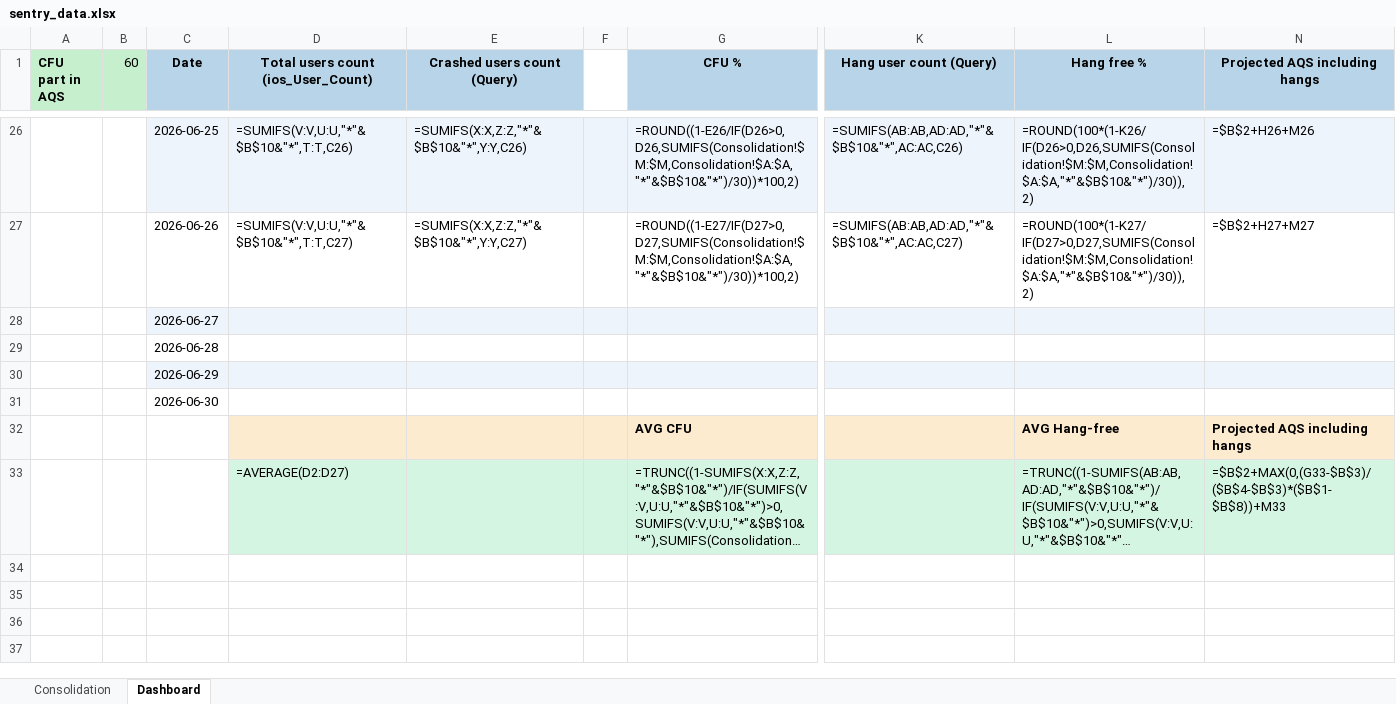
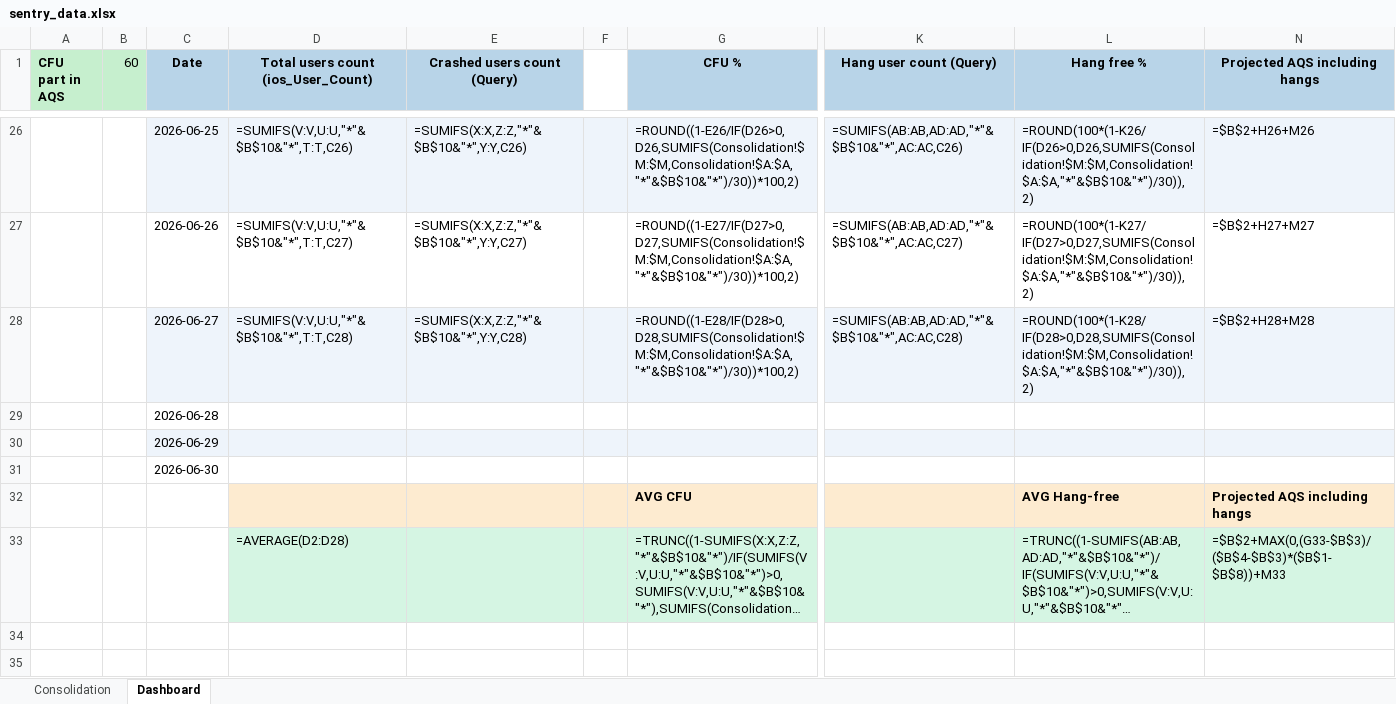
Before and after one commit to shilpa-bansal0401/rider-app-ios-reliability-dashboard, an Excel workbook: consolidation_report/sentry_data.xlsx, sheet Dashboard, drawn as a sheet; only a part is shown, gaps mark what is left out; the shorter side is filled out with more unchanged rows; long unchanged cells end in …; values as stored, in another font and other column widths than the file's, no borders; formulas without a stored value are shown as written; the diff covers the shown part only; the diff names each change by its address in the sheet, - before the commit and + after, or states it on an @@ line.

```diff
--- a/consolidation_report/sentry_data.xlsx (sheet Dashboard)
+++ b/consolidation_report/sentry_data.xlsx (sheet Dashboard)
-D28: (empty)
+D28: =SUMIFS(V:V,U:U,"*"&$B$10&"*",T:T,C28)
-E28 (Crashed users count (Query)): (empty)
+E28 (Crashed users count (Query)): =SUMIFS(X:X,Z:Z,"*"&$B$10&"*",Y:Y,C28)
-G28 (CFU %): (empty)
+G28 (CFU %): =ROUND((1-E28/IF(D28>0,D28,SUMIFS(Consolidation!$M:$M,Consolidation!$A:$A,"*"&$B$10&"*")/30))*100,2)
-K28 (Hang user count (Query)): (empty)
+K28 (Hang user count (Query)): =SUMIFS(AB:AB,AD:AD,"*"&$B$10&"*",AC:AC,C28)
-L28 (Hang free %): (empty)
+L28 (Hang free %): =ROUND(100*(1-K28/IF(D28>0,D28,SUMIFS(Consolidation!$M:$M,Consolidation!$A:$A,"*"&$B$10&"*")/30)),2)
-N28 (Projected AQS including hangs): (empty)
+N28 (Projected AQS including hangs): =$B$2+H28+M28
-D33: =AVERAGE(D2:D27)
+D33: =AVERAGE(D2:D28)
```
Also changed, not shown: 9 added rows and 28 edited cells elsewhere in this sheet, hidden cells, 3 other files.
